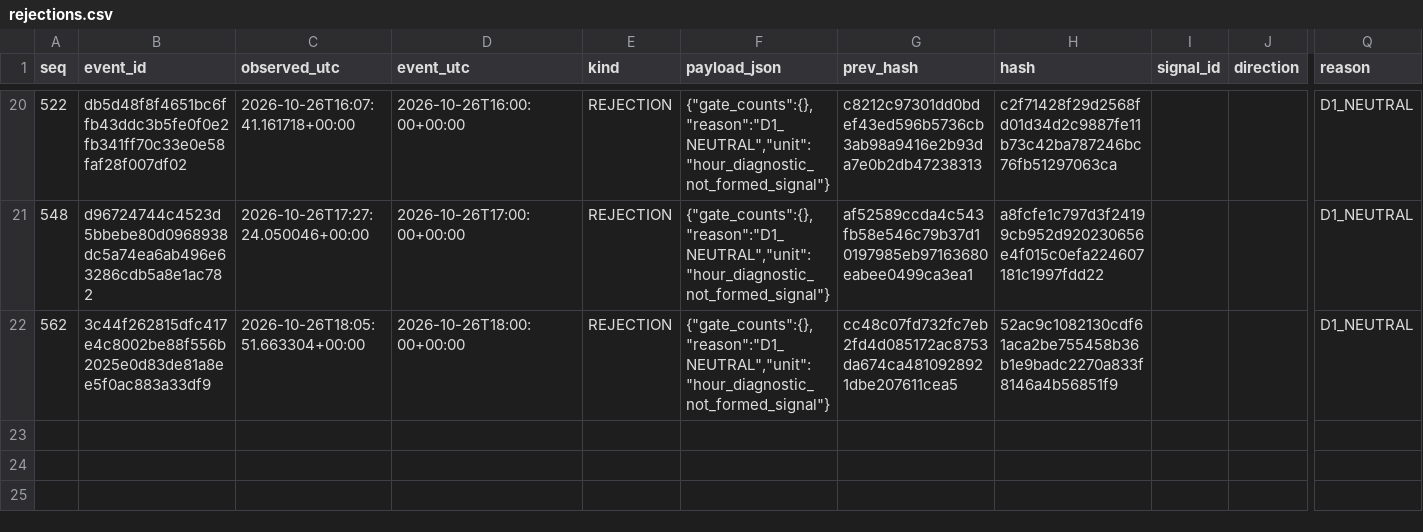
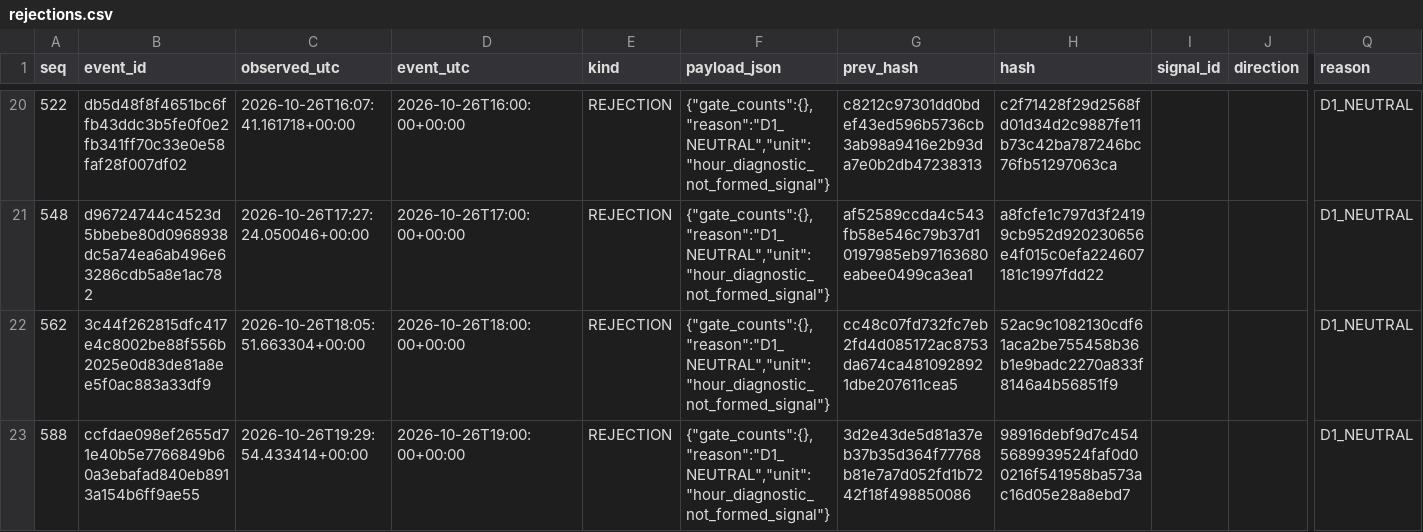
Before and after one commit to cardenm1/fx-signals-bot, a CSV file: session/rejections.csv, drawn as a sheet; only a part is shown, gaps mark what is left out; rows hold the shown columns only; the diff names each change by its address in the sheet, - before the commit and + after, or states it on an @@ line.

```diff
--- a/session/rejections.csv
+++ b/session/rejections.csv
+row 23: 588 | ccfdae098ef2655d71e40b5e7766849b60a3ebafad840eb8913a154b6ff9ae55 | 2026-10-26T19:29:54.433414+00:00 | 2026-10-26T19:00:00+00:00 | REJECTION | {"gate_counts":{},"reason":"D1_NEUTRAL","unit":"hour_diagnostic_not_formed_signal"} | 3d2e43de5d81a37eb37b35d364f77768b81e7a7d052fd1b7242f18f498850086 | 98916debf9d7c4545689939524faf0d00216f541958ba573ac16d05e28a8ebd7 |  |  | D1_NEUTRAL
```
Also changed, not shown: session/events.csv, session/stages.csv, 2 other files.
